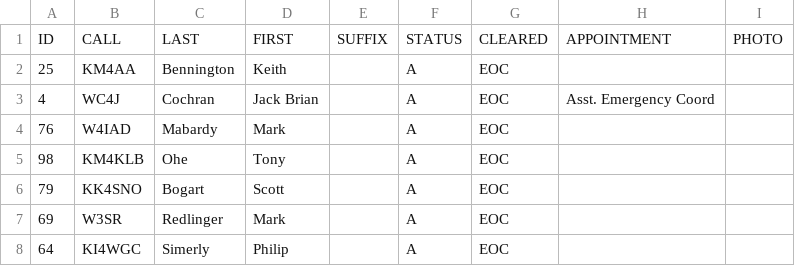
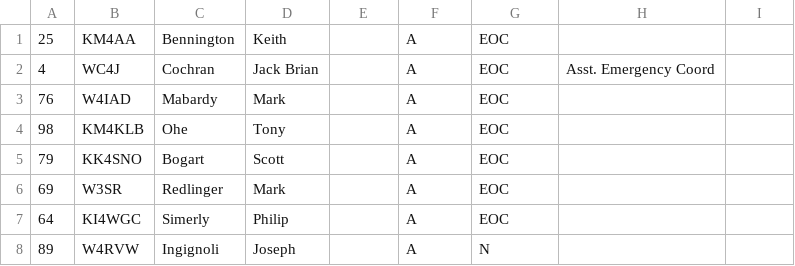
Before and after one commit to kg4giy/pwcares, a CSV file: sql/call.csv, drawn as a sheet; only a part is shown; the shorter side is filled out with more unchanged rows; the diff names each change by its address in the sheet, - before the commit and + after, or states it on an @@ line.

```diff
--- a/sql/call.csv
+++ b/sql/call.csv
-row 1: ID | CALL | LAST | FIRST | SUFFIX | STATUS | CLEARED | APPOINTMENT | PHOTO
```
Also changed, not shown: sql/home.csv, sql/work.csv.
